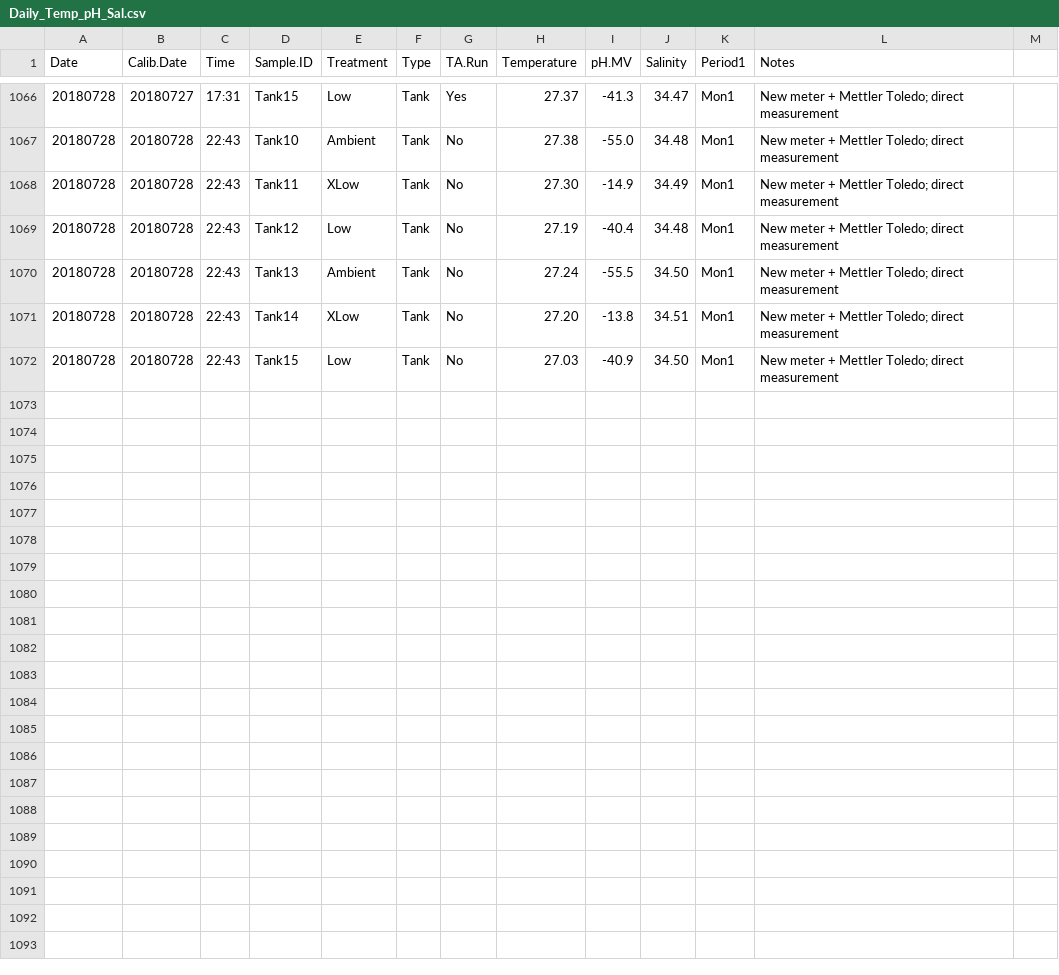
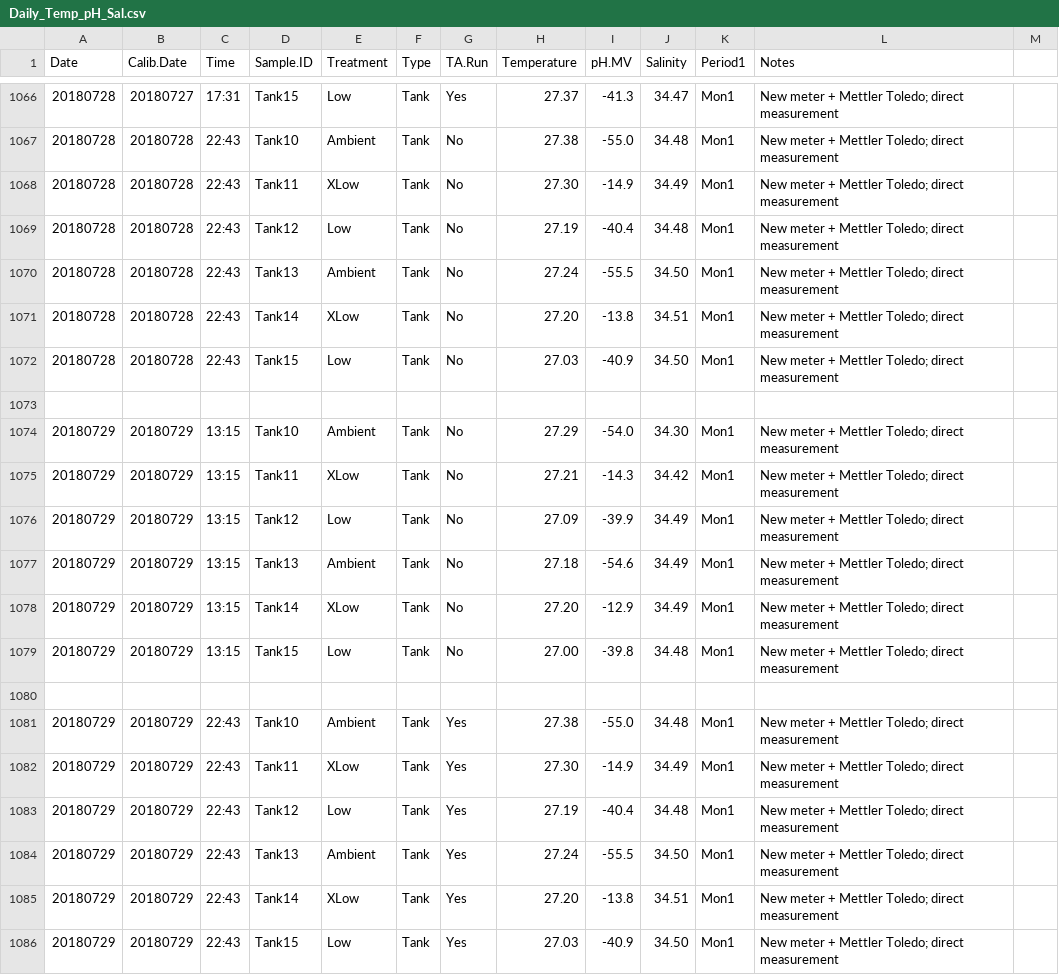
Before and after one commit to hputnam/BioMin_HIS, a CSV file: RAnalysis/Data/Daily_Temp_pH_Sal.csv, drawn as a sheet; only a part is shown, gaps mark what is left out; the diff names each change by its address in the sheet, - before the commit and + after, or states it on an @@ line.

```diff
--- a/RAnalysis/Data/Daily_Temp_pH_Sal.csv
+++ b/RAnalysis/Data/Daily_Temp_pH_Sal.csv
+row 1073: (empty)
+row 1074: 20180729 | 20180729 | 13:15 | Tank10 | Ambient | Tank | No | 27.29 | -54.0 | 34.30 | Mon1 | New meter + Mettler Toledo; direct measurement
+row 1075: 20180729 | 20180729 | 13:15 | Tank11 | XLow | Tank | No | 27.21 | -14.3 | 34.42 | Mon1 | New meter + Mettler Toledo; direct measurement
+row 1076: 20180729 | 20180729 | 13:15 | Tank12 | Low | Tank | No | 27.09 | -39.9 | 34.49 | Mon1 | New meter + Mettler Toledo; direct measurement
+row 1077: 20180729 | 20180729 | 13:15 | Tank13 | Ambient | Tank | No | 27.18 | -54.6 | 34.49 | Mon1 | New meter + Mettler Toledo; direct measurement
+row 1078: 20180729 | 20180729 | 13:15 | Tank14 | XLow | Tank | No | 27.20 | -12.9 | 34.49 | Mon1 | New meter + Mettler Toledo; direct measurement
+row 1079: 20180729 | 20180729 | 13:15 | Tank15 | Low | Tank | No | 27.00 | -39.8 | 34.48 | Mon1 | New meter + Mettler Toledo; direct measurement
+row 1080: (empty)
+row 1081: 20180729 | 20180729 | 22:43 | Tank10 | Ambient | Tank | Yes | 27.38 | -55.0 | 34.48 | Mon1 | New meter + Mettler Toledo; direct measurement
+row 1082: 20180729 | 20180729 | 22:43 | Tank11 | XLow | Tank | Yes | 27.30 | -14.9 | 34.49 | Mon1 | New meter + Mettler Toledo; direct measurement
+row 1083: 20180729 | 20180729 | 22:43 | Tank12 | Low | Tank | Yes | 27.19 | -40.4 | 34.48 | Mon1 | New meter + Mettler Toledo; direct measurement
+row 1084: 20180729 | 20180729 | 22:43 | Tank13 | Ambient | Tank | Yes | 27.24 | -55.5 | 34.50 | Mon1 | New meter + Mettler Toledo; direct measurement
+row 1085: 20180729 | 20180729 | 22:43 | Tank14 | XLow | Tank | Yes | 27.20 | -13.8 | 34.51 | Mon1 | New meter + Mettler Toledo; direct measurement
+row 1086: 20180729 | 20180729 | 22:43 | Tank15 | Low | Tank | Yes | 27.03 | -40.9 | 34.50 | Mon1 | New meter + Mettler Toledo; direct measurement
```
Also changed, not shown: RAnalysis/Data/pHCalibration.csv, 13 other files.
